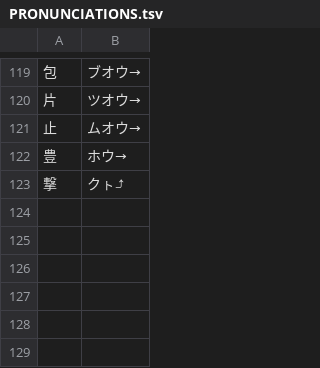
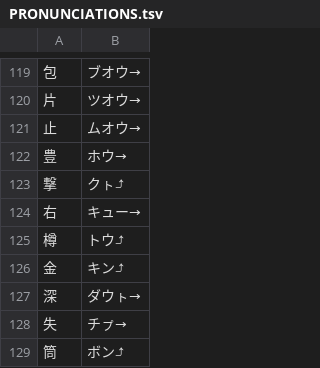
Before and after one commit to yasusho/linzklar_and_pmcp_paper_dictionary, a TSV file: PRONUNCIATIONS.tsv, drawn as a sheet; only a part is shown, gaps mark what is left out.

Commit message:
【右】部を組み、typo を直す

```diff
--- a/PRONUNCIATIONS.tsv
+++ b/PRONUNCIATIONS.tsv
@@ -123 +123,7 @@
 撃	クㇳ⤴
+右	キュー→
+樽	トウ⤴
+金	キン⤴
+深	ダウㇳ→
+失	チㇷ゚→
+筒	ボン⤴
```
Also changed, not shown: 14 other files.
